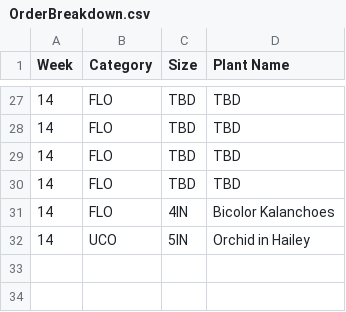
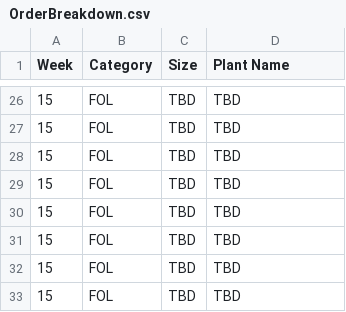
Before and after one commit to HF-HPA/HPA-SKU-CATALOGUE, a CSV file: OrderBreakdown.csv, drawn as a sheet; only a part is shown, gaps mark what is left out; the diff covers the shown part only.

```diff
--- a/OrderBreakdown.csv
+++ b/OrderBreakdown.csv
@@ -27,6 +26,8 @@ Week,Category,Size,Plant Name
-14,FLO,TBD,TBD
-14,FLO,TBD,TBD
-14,FLO,TBD,TBD
-14,FLO,TBD,TBD
-14,FLO,4IN,Bicolor Kalanchoes
-14,UCO,5IN,Orchid in Hailey
+15,FOL,TBD,TBD
+15,FOL,TBD,TBD
+15,FOL,TBD,TBD
+15,FOL,TBD,TBD
+15,FOL,TBD,TBD
+15,FOL,TBD,TBD
+15,FOL,TBD,TBD
+15,FOL,TBD,TBD
```
Also changed, not shown: 15 added rows, 16 removed rows and 17 edited cells elsewhere in this file.
